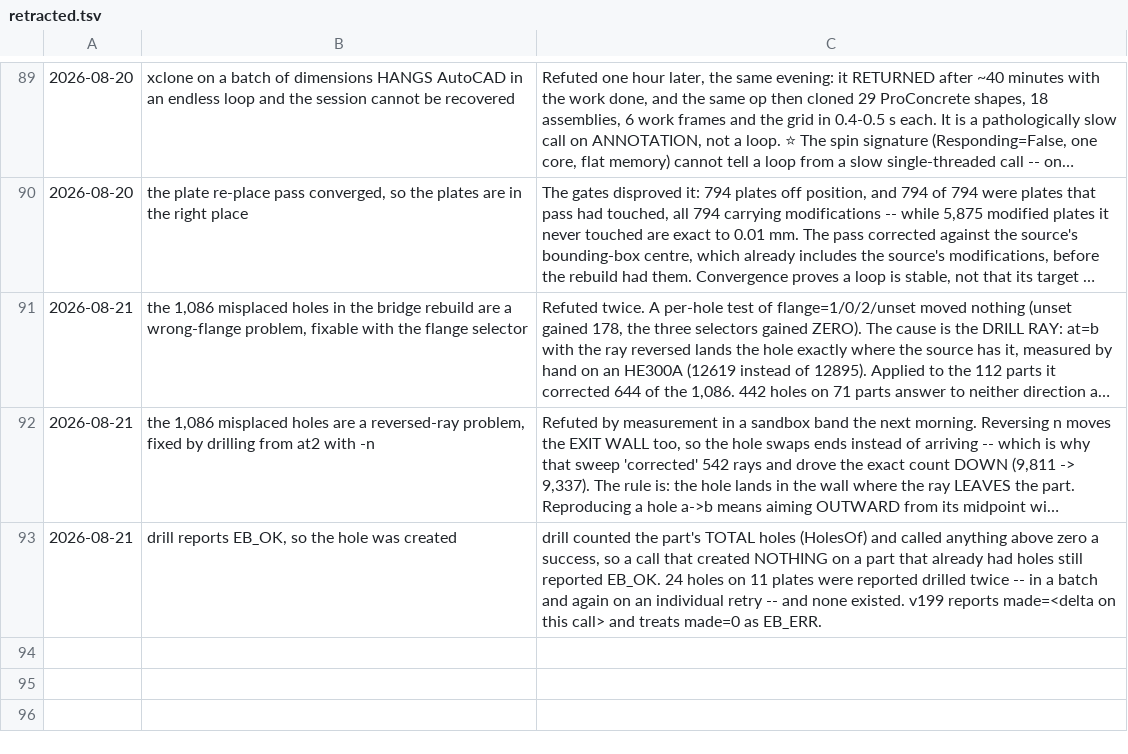
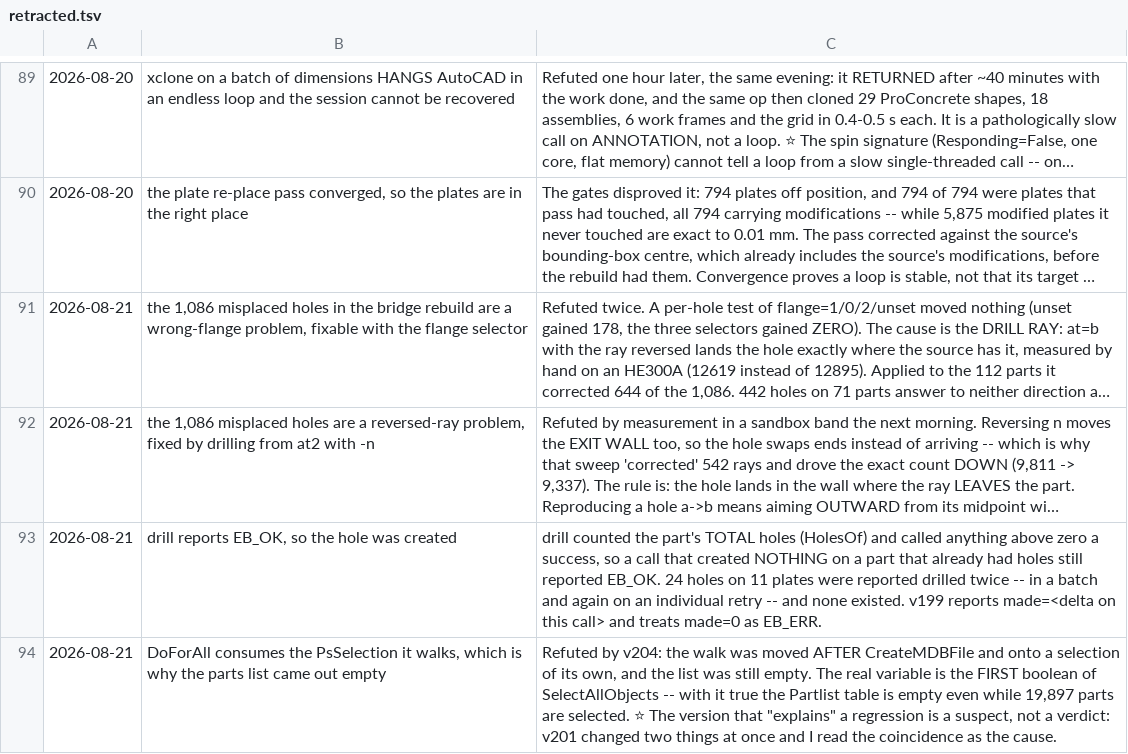
Before and after one commit to Eretz-AGENT-Brazel/EB-Engineering-Agent, a TSV file: api+knowledge-develop/qc/retracted.tsv, drawn as a sheet; only a part is shown, gaps mark what is left out; long unchanged cells end in …; the diff names each change by its address in the sheet, - before the commit and + after, or states it on an @@ line.

```diff
--- a/api+knowledge-develop/qc/retracted.tsv
+++ b/api+knowledge-develop/qc/retracted.tsv
+row 94: 2026-08-21 | DoForAll consumes the PsSelection it walks, which is why the parts list came out empty | Refuted by v204: the walk was moved AFTER CreateMDBFile and onto a selection of its own, and the list was still empty. The real variable is the FIRST boolean of SelectAllObjects -- with it true the Partlist table is empty even while 19,897 parts are selected. ⭐ The version that "explains" a regression is a suspect, not a verdict: v201 changed two things at once and I read the coincidence as the cause.
```
Also changed, not shown: 4 other files.
